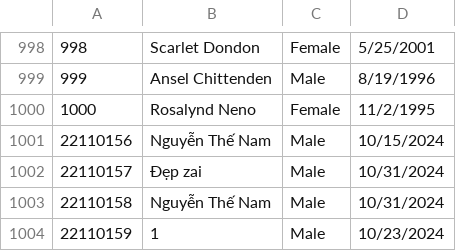
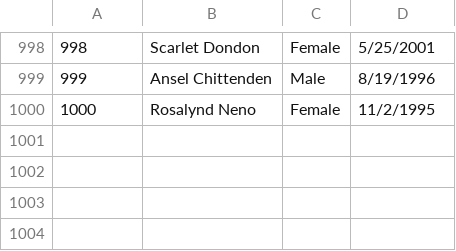
Before and after one commit to thenamvn/midterm_web_php, a CSV file: dashboard/MOCK_DATA.csv, drawn as a sheet; only a part is shown, gaps mark what is left out; the diff names each change by its address in the sheet, - before the commit and + after, or states it on an @@ line.

```diff
--- a/dashboard/MOCK_DATA.csv
+++ b/dashboard/MOCK_DATA.csv
-row 1001: 22110156 | Nguyễn Thế Nam | Male | 10/15/2024
-row 1002: 22110157 | Đẹp zai | Male | 10/31/2024
-row 1003: 22110158 | Nguyễn Thế Nam | Male | 10/31/2024
-row 1004: 22110159 | 1 | Male | 10/23/2024
```
Also changed, not shown: 5 other files.
